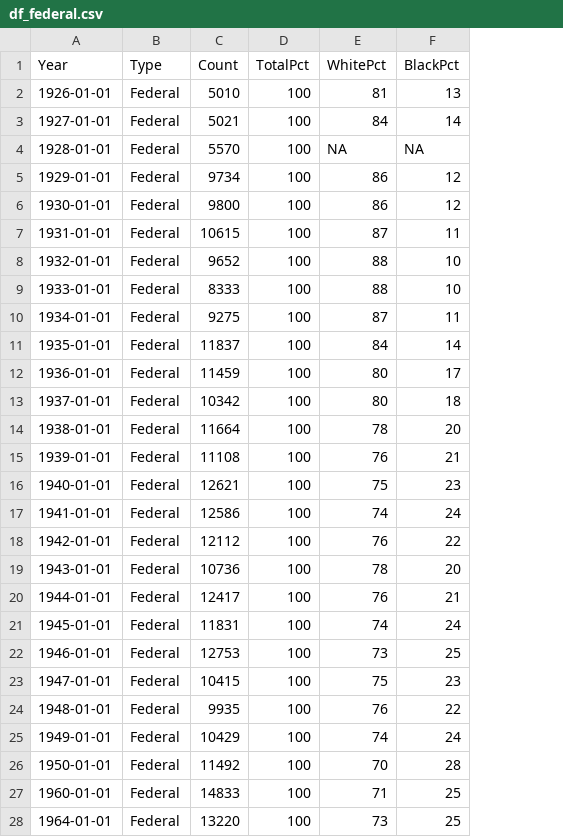
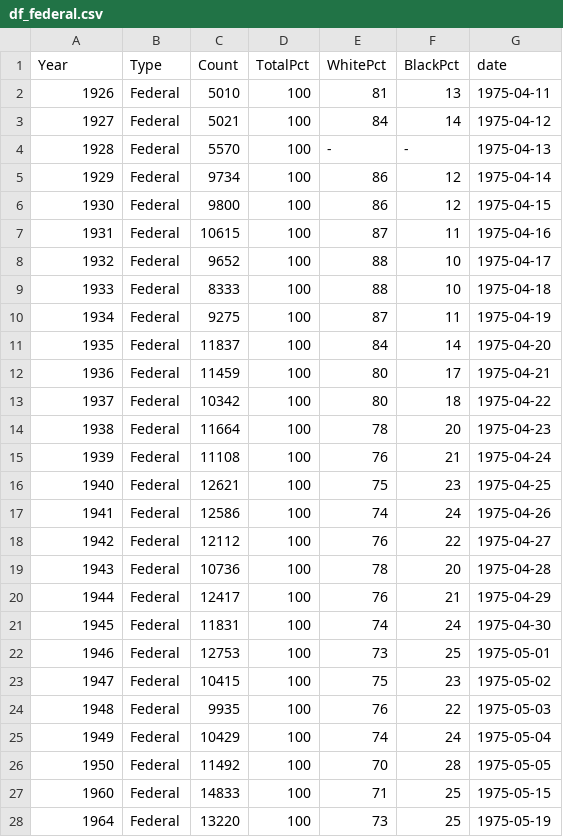
Before and after one commit to quant-shop/prisons, a CSV file: data/df_federal.csv, drawn as a sheet; only a part is shown; the diff covers the shown part only; the diff names each change by its address in the sheet, - before the commit and + after, or states it on an @@ line.

```diff
--- a/data/df_federal.csv
+++ b/data/df_federal.csv
+column G (date), rows 2-28: 1975-04-11 | 1975-04-12 | 1975-04-13 | 1975-04-14 | 1975-04-15 | 1975-04-16 | 1975-04-17 | 1975-04-18 | 1975-04-19 | 1975-04-20 | 1975-04-21 | 1975-04-22 | 1975-04-23 | 1975-04-24 | 1975-04-25 | 1975-04-26 | 1975-04-27 | 1975-04-28 | 1975-04-29 | 1975-04-30 | 1975-05-01 | 1975-05-02 | 1975-05-03 | 1975-05-04 | 1975-05-05 | 1975-05-15 | 1975-05-19
-A2 (Year): 1926-01-01
+A2 (Year): 1926
-A3 (Year): 1927-01-01
+A3 (Year): 1927
-A4 (Year): 1928-01-01
+A4 (Year): 1928
-E4 (WhitePct): NA
+E4 (WhitePct): -
-F4 (BlackPct): NA
+F4 (BlackPct): -
-A5 (Year): 1929-01-01
+A5 (Year): 1929
-A6 (Year): 1930-01-01
+A6 (Year): 1930
-A7 (Year): 1931-01-01
+A7 (Year): 1931
-A8 (Year): 1932-01-01
+A8 (Year): 1932
-A9 (Year): 1933-01-01
+A9 (Year): 1933
-A10 (Year): 1934-01-01
+A10 (Year): 1934
-A11 (Year): 1935-01-01
+A11 (Year): 1935
-A12 (Year): 1936-01-01
+A12 (Year): 1936
-A13 (Year): 1937-01-01
+A13 (Year): 1937
-A14 (Year): 1938-01-01
+A14 (Year): 1938
-A15 (Year): 1939-01-01
+A15 (Year): 1939
-A16 (Year): 1940-01-01
+A16 (Year): 1940
-A17 (Year): 1941-01-01
+A17 (Year): 1941
-A18 (Year): 1942-01-01
+A18 (Year): 1942
-A19 (Year): 1943-01-01
+A19 (Year): 1943
-A20 (Year): 1944-01-01
+A20 (Year): 1944
-A21 (Year): 1945-01-01
+A21 (Year): 1945
-A22 (Year): 1946-01-01
+A22 (Year): 1946
-A23 (Year): 1947-01-01
+A23 (Year): 1947
-A24 (Year): 1948-01-01
+A24 (Year): 1948
-A25 (Year): 1949-01-01
+A25 (Year): 1949
-A26 (Year): 1950-01-01
+A26 (Year): 1950
-A27 (Year): 1960-01-01
+A27 (Year): 1960
-A28 (Year): 1964-01-01
+A28 (Year): 1964
```
Also changed, not shown: 14 edited cells elsewhere in this file, data/df_both.csv, data/df_state.csv, 2 other files.
